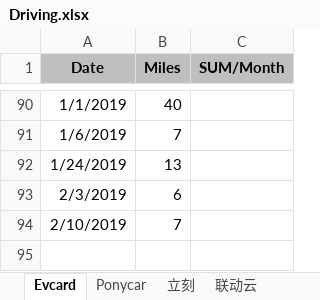
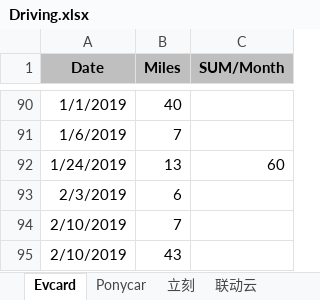
Before and after one commit to pure-study/misc, an Excel workbook: src/main/resources/Driving.xlsx, sheet Evcard, drawn as a sheet; only a part is shown, gaps mark what is left out; values as stored, in another font and other column widths than the file's, no borders; the diff names each change by its address in the sheet, - before the commit and + after, or states it on an @@ line.

Commit message:
tag

```diff
--- a/src/main/resources/Driving.xlsx (sheet Evcard)
+++ b/src/main/resources/Driving.xlsx (sheet Evcard)
-C92 (SUM/Month): (empty)
+C92 (SUM/Month): 60
+row 95: 2/10/2019 | 43
```
Also changed, not shown: sheet SUM.
